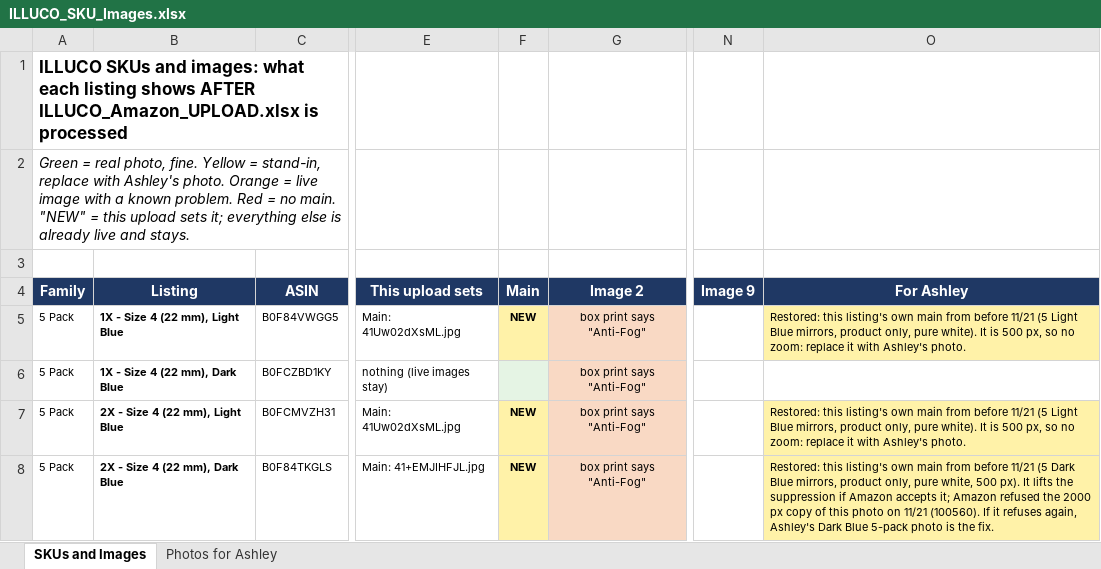
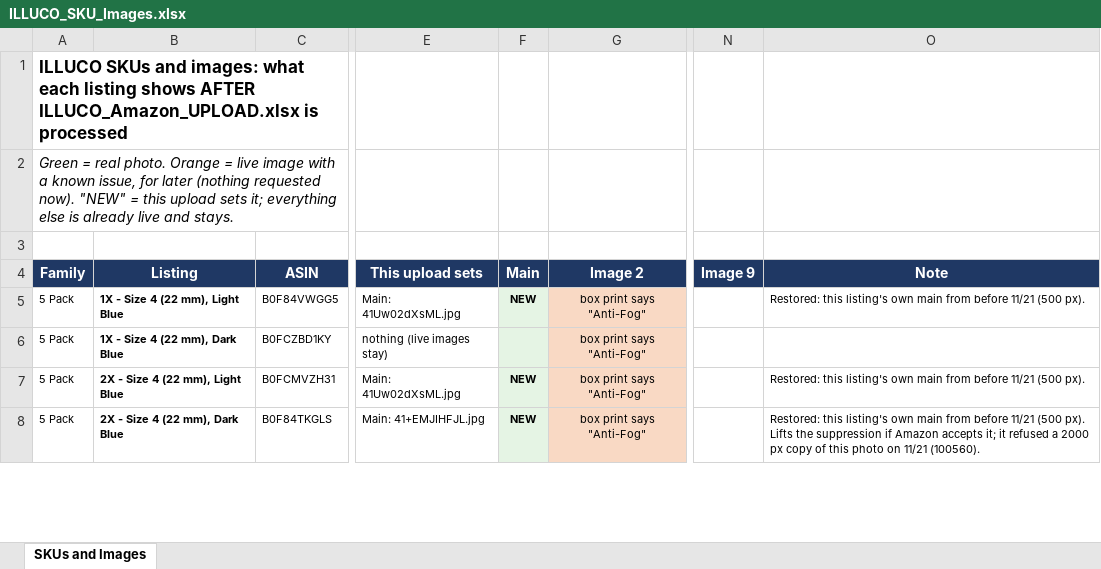
Before and after one commit to ck92-commits/ILLUCO-AMAZON, an Excel workbook: ILLUCO_SKU_Images.xlsx, sheet SKUs and Images, drawn as a sheet; only a part is shown, gaps mark what is left out; values as stored, in another font and other column widths than the file's, no borders; charts and pictures not drawn; the diff covers the shown part only; the diff names each change by its address in the sheet, - before the commit and + after, or states it on an @@ line.

```diff
--- a/ILLUCO_SKU_Images.xlsx (sheet SKUs and Images)
+++ b/ILLUCO_SKU_Images.xlsx (sheet SKUs and Images)
-sheet tab: Photos for Ashley
-A2 (Family): …= real photo, fine. Yellow = stand-in, replace with Ashley's photo. Orange = live image with a known problem. Red = no main. "NEW" =…
+A2 (Family): …= real photo. Orange = live image with a known issue, for later (nothing requested now). "NEW" =…
-O4: For Ashley
+O4: Note
-F5 fill: #FFF2A8
+F5 fill: #E5F4E4
-O5 (Note): …before 11/21 (5 Light Blue mirrors, product only, pure white). It is 500 px, so no zoom: replace it with Ashley's photo.
+O5 (Note): …before 11/21 (500 px).
-O5 fill: #FFF2A8
+O5 fill: none
-F7:F8 fill: #FFF2A8
+F7:F8 fill: #E5F4E4
-O7 (Note): …before 11/21 (5 Light Blue mirrors, product only, pure white). It is 500 px, so no zoom: replace it with Ashley's photo.
+O7 (Note): …before 11/21 (500 px).
-O7:O8 fill: #FFF2A8
+O7:O8 fill: none
-O8 (Note): …before 11/21 (5 Dark Blue mirrors, product only, pure white, 500 px). It lifts the suppression if Amazon accepts it; Amazon refused the 2000 px copy of this photo on 11/21 (100560). If it refuses again, Ashley's Dark Blue 5-pack photo is the fix.
+O8 (Note): …before 11/21 (500 px). Lifts the suppression if Amazon accepts it; it refused a 2000 px copy of this photo on 11/21 (100560).
```
Also changed, not shown: 12 edited cells and cell formats elsewhere in this sheet, ILLUCO_Amazon_Report.xlsx, 8 other files.
